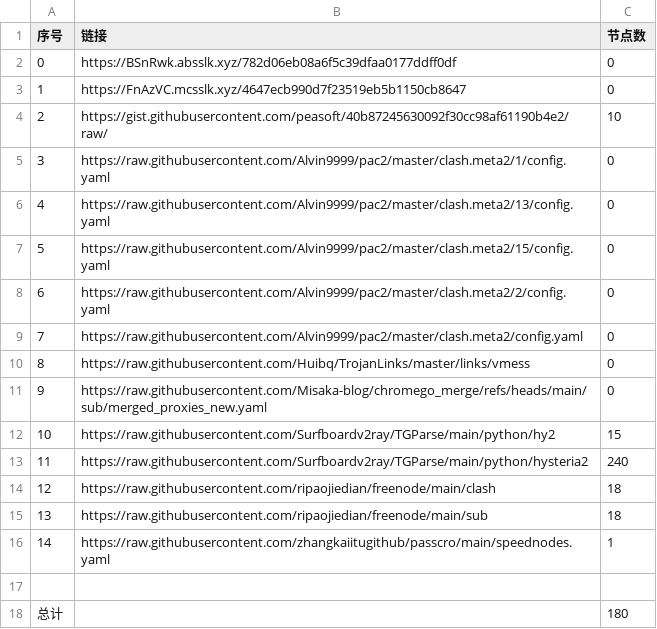
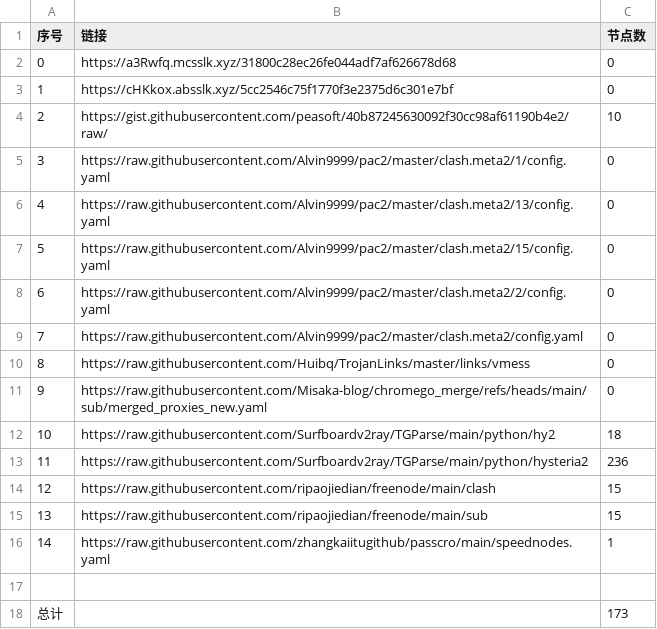
Before and after one commit to this-ooo/nmw, a CSV file: list_result.csv, drawn as a sheet.

```diff
--- a/list_result.csv
+++ b/list_result.csv
@@ -1,4 +1,4 @@
 序号,链接,节点数
-0,https://BSnRwk.absslk.xyz/782d06eb08a6f5c39dfaa0177ddff0df,0
-1,https://FnAzVC.mcsslk.xyz/4647ecb990d7f23519eb5b1150cb8647,0
+0,https://a3Rwfq.mcsslk.xyz/31800c28ec26fe044adf7af626678d68,0
+1,https://cHKkox.absslk.xyz/5cc2546c75f1770f3e2375d6c301e7bf,0
 2,https://gist.githubusercontent.com/peasoft/40b87245630092f30cc98af61190b4e2/raw/,10
@@ -11,8 +11,8 @@
 9,https://raw.githubusercontent.com/Misaka-blog/chromego_merge/refs/heads/main/sub/merged_proxies_new.yaml,0
-10,https://raw.githubusercontent.com/Surfboardv2ray/TGParse/main/python/hy2,15
-11,https://raw.githubusercontent.com/Surfboardv2ray/TGParse/main/python/hysteria2,240
-12,https://raw.githubusercontent.com/ripaojiedian/freenode/main/clash,18
-13,https://raw.githubusercontent.com/ripaojiedian/freenode/main/sub,18
+10,https://raw.githubusercontent.com/Surfboardv2ray/TGParse/main/python/hy2,18
+11,https://raw.githubusercontent.com/Surfboardv2ray/TGParse/main/python/hysteria2,236
+12,https://raw.githubusercontent.com/ripaojiedian/freenode/main/clash,15
+13,https://raw.githubusercontent.com/ripaojiedian/freenode/main/sub,15
 14,https://raw.githubusercontent.com/zhangkaiitugithub/passcro/main/speednodes.yaml,1
 
-总计,,180
+总计,,173
```
Also changed, not shown: 16 other files.
